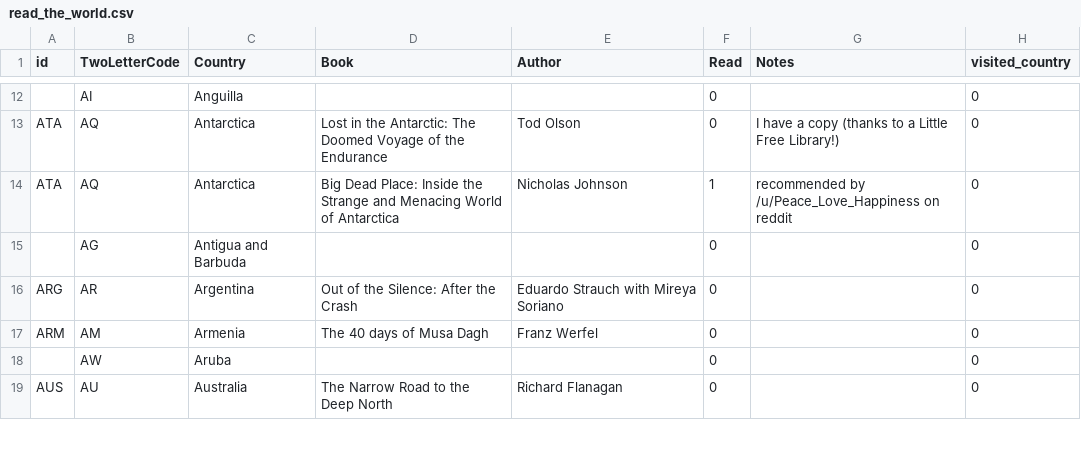
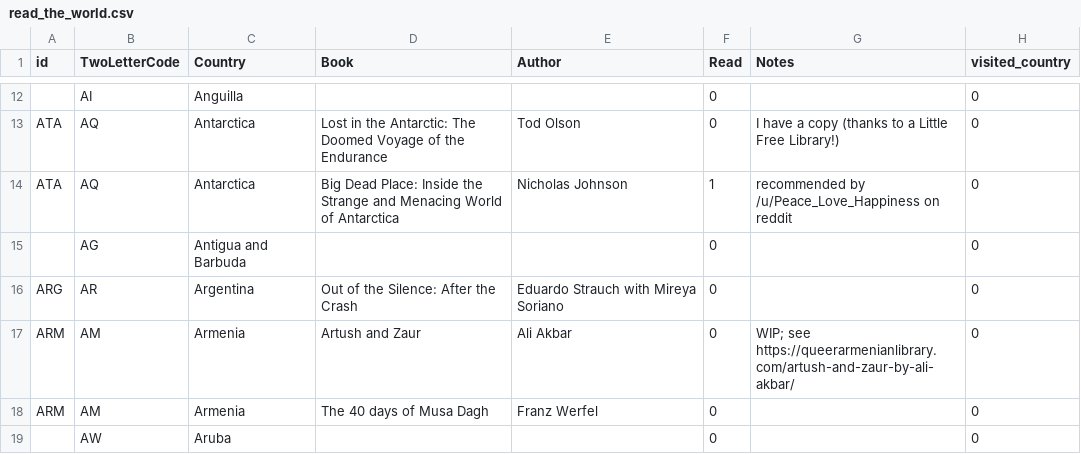
Before and after one commit to paulkaefer/read-the-world, a CSV file: data/read_the_world.csv, drawn as a sheet; only a part is shown, gaps mark what is left out; the shorter side is filled out with more unchanged rows; the diff names each change by its address in the sheet, - before the commit and + after, or states it on an @@ line.

Commit message:
+ Artush and Zaur

```diff
--- a/data/read_the_world.csv
+++ b/data/read_the_world.csv
+row 17: ARM | AM | Armenia | Artush and Zaur | Ali Akbar | 0 | WIP; see https://queerarmenianlibrary.com/artush-and-zaur-by-ali-akbar/ | 0
```
